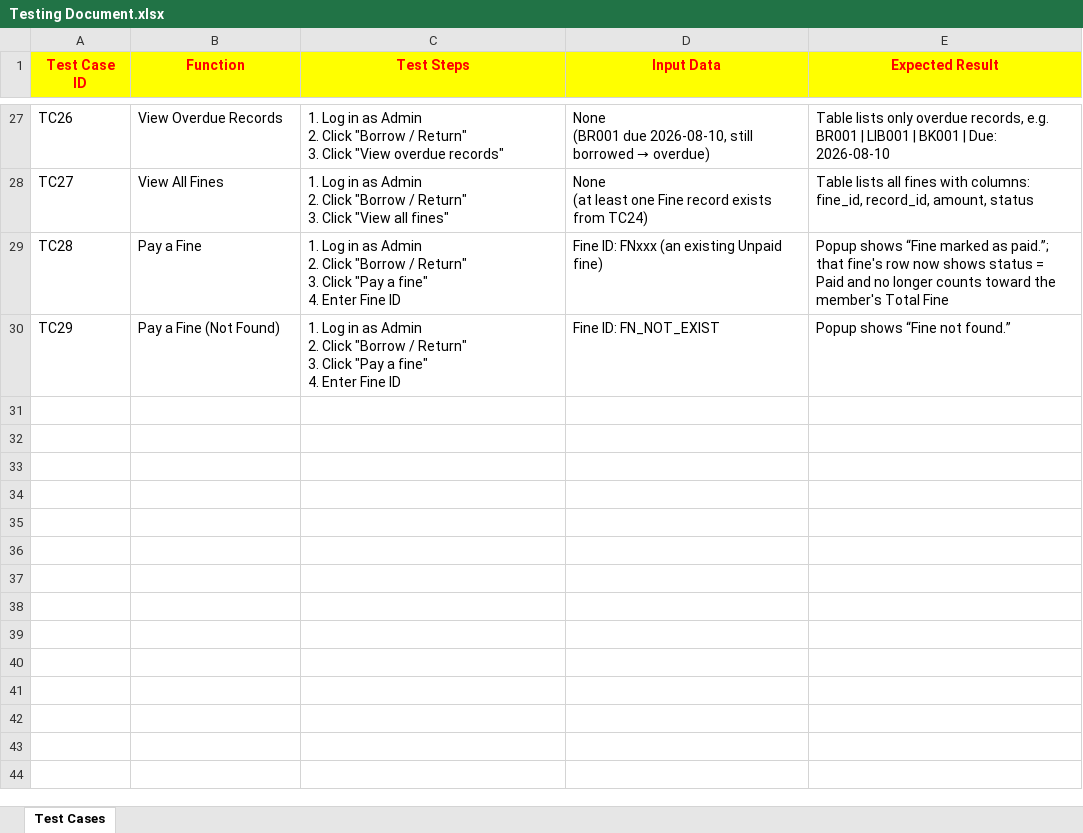
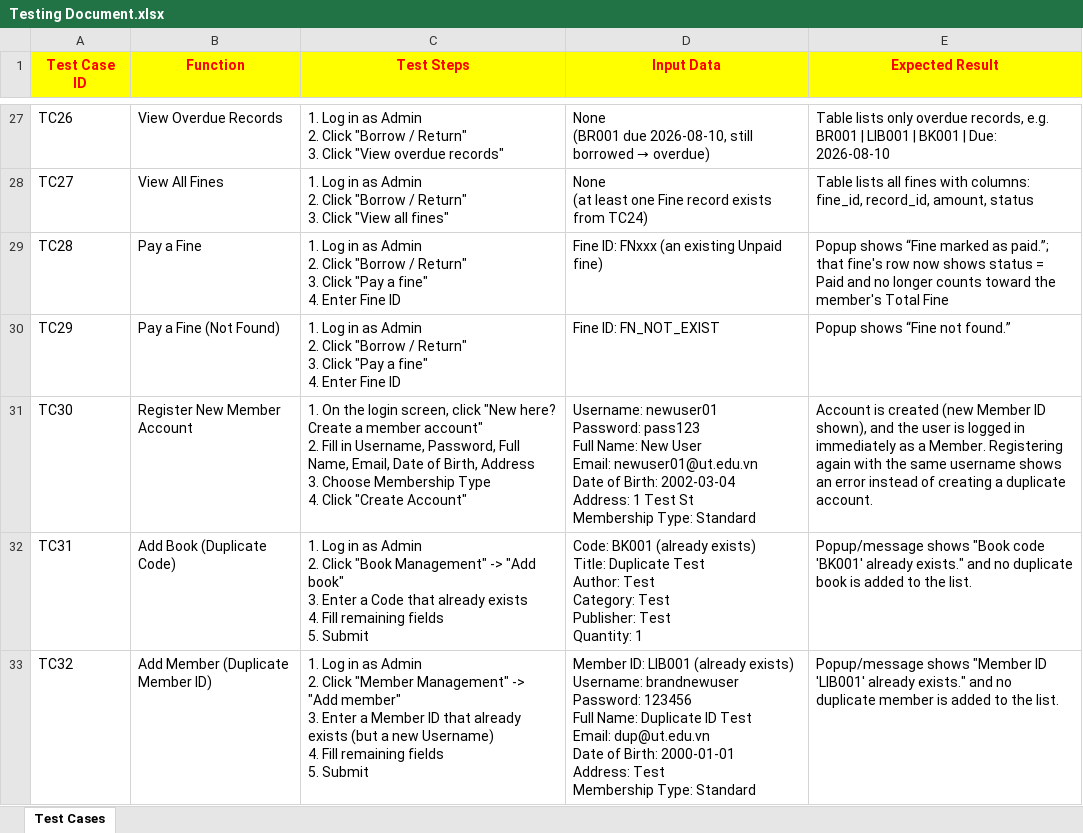
Before and after one commit to laphuc227-kyle/CNPM-group2, an Excel workbook: docs/Testing Document.xlsx, sheet Test Cases, drawn as a sheet; only a part is shown, gaps mark what is left out; values as stored, in another font and other column widths than the file's, no borders; ↵ is a line break in a cell; the diff names each change by its address in the sheet, - before the commit and + after, or states it on an @@ line.

Commit message:
Reject duplicate member ID when admin adds a member

```diff
--- a/docs/Testing Document.xlsx (sheet Test Cases)
+++ b/docs/Testing Document.xlsx (sheet Test Cases)
+row 31: TC30 | Register New Member Account | 1. On the login screen, click "New here? Create a member account" ↵ 2. Fill in Username, Password, Full Name, Email, Date of Birth, Address ↵ 3. Choose Membership Type ↵ 4. Click "Create Account" | Username: newuser01 ↵ Password: pass123 ↵ Full Name: New User ↵ Email: newuser01@ut.edu.vn ↵ Date of Birth: 2002-03-04 ↵ Address: 1 Test St ↵ Membership Type: Standard | Account is created (new Member ID shown), and the user is logged in immediately as a Member. Registering again with the same username shows an error instead of creating a duplicate account.
+row 32: TC31 | Add Book (Duplicate Code) | 1. Log in as Admin ↵ 2. Click "Book Management" -> "Add book" ↵ 3. Enter a Code that already exists ↵ 4. Fill remaining fields ↵ 5. Submit | Code: BK001 (already exists) ↵ Title: Duplicate Test ↵ Author: Test ↵ Category: Test ↵ Publisher: Test ↵ Quantity: 1 | Popup/message shows "Book code 'BK001' already exists." and no duplicate book is added to the list.
+row 33: TC32 | Add Member (Duplicate Member ID) | 1. Log in as Admin ↵ 2. Click "Member Management" -> "Add member" ↵ 3. Enter a Member ID that already exists (but a new Username) ↵ 4. Fill remaining fields ↵ 5. Submit | Member ID: LIB001 (already exists) ↵ Username: brandnewuser ↵ Password: 123456 ↵ Full Name: Duplicate ID Test ↵ Email: dup@ut.edu.vn ↵ Date of Birth: 2000-01-01 ↵ Address: Test ↵ Membership Type: Standard | Popup/message shows "Member ID 'LIB001' already exists." and no duplicate member is added to the list.
```
Also changed, not shown: 16 other files.
